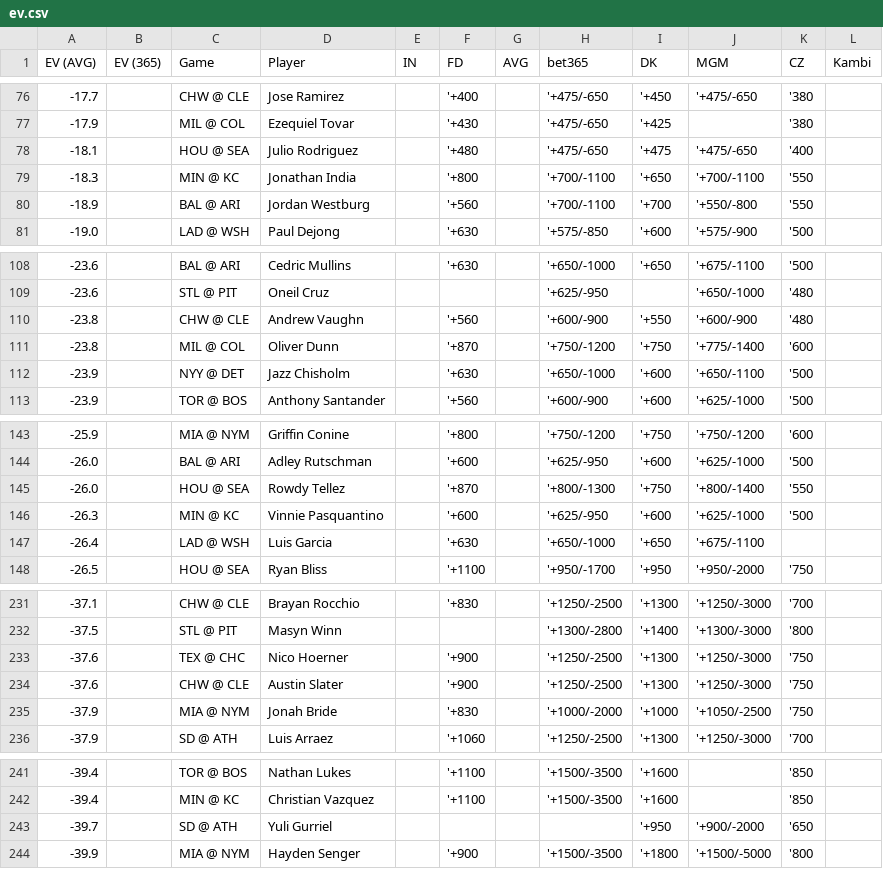
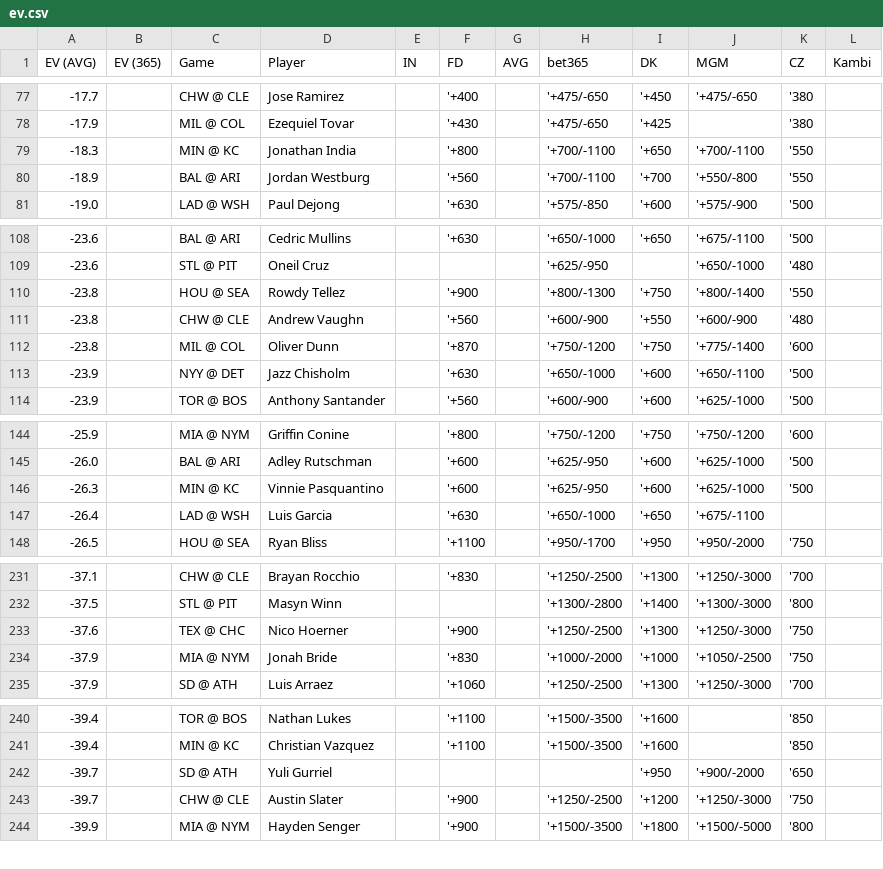
Before and after one commit to zhecht/lines, a CSV file: static/dingers/ev.csv, drawn as a sheet; only a part is shown, gaps mark what is left out; the diff covers the shown part only.

```diff
--- a/static/dingers/ev.csv
+++ b/static/dingers/ev.csv
@@ -77,3 +78,2 @@ EV (AVG)	EV (365)	Game	Player	IN	FD	AVG	bet365	DK	MGM	CZ	Kambi
 -17.9		MIL @ COL	Ezequiel Tovar		'+430		'+475/-650	'+425		'380	
--18.1		HOU @ SEA	Julio Rodriguez		'+480		'+475/-650	'+475	'+475/-650	'400	
 -18.3		MIN @ KC	Jonathan India		'+800		'+700/-1100	'+650	'+700/-1100	'550	
@@ -109,2 +109,3 @@ EV (AVG)	EV (365)	Game	Player	IN	FD	AVG	bet365	DK	MGM	CZ	Kambi
 -23.6		STL @ PIT	Oneil Cruz				'+625/-950		'+650/-1000	'480	
+-23.8		HOU @ SEA	Rowdy Tellez		'+900		'+800/-1300	'+750	'+800/-1400	'550	
 -23.8		CHW @ CLE	Andrew Vaughn		'+560		'+600/-900	'+550	'+600/-900	'480	
@@ -144,3 +145,2 @@ EV (AVG)	EV (365)	Game	Player	IN	FD	AVG	bet365	DK	MGM	CZ	Kambi
 -26.0		BAL @ ARI	Adley Rutschman		'+600		'+625/-950	'+600	'+625/-1000	'500	
--26.0		HOU @ SEA	Rowdy Tellez		'+870		'+800/-1300	'+750	'+800/-1400	'550	
 -26.3		MIN @ KC	Vinnie Pasquantino		'+600		'+625/-950	'+600	'+625/-1000	'500	
@@ -233,3 +233,2 @@ EV (AVG)	EV (365)	Game	Player	IN	FD	AVG	bet365	DK	MGM	CZ	Kambi
 -37.6		TEX @ CHC	Nico Hoerner		'+900		'+1250/-2500	'+1300	'+1250/-3000	'750	
--37.6		CHW @ CLE	Austin Slater		'+900		'+1250/-2500	'+1300	'+1250/-3000	'750	
 -37.9		MIA @ NYM	Jonah Bride		'+830		'+1000/-2000	'+1000	'+1050/-2500	'750	
@@ -243,2 +242,3 @@ EV (AVG)	EV (365)	Game	Player	IN	FD	AVG	bet365	DK	MGM	CZ	Kambi
 -39.7		SD @ ATH	Yuli Gurriel					'+950	'+900/-2000	'650	
+-39.7		CHW @ CLE	Austin Slater		'+900		'+1250/-2500	'+1200	'+1250/-3000	'750	
 -39.9		MIA @ NYM	Hayden Senger		'+900		'+1500/-3500	'+1800	'+1500/-5000	'800	
```
Also changed, not shown: 5 added rows, 4 removed rows and 2 edited cells elsewhere in this file, 8 other files.
